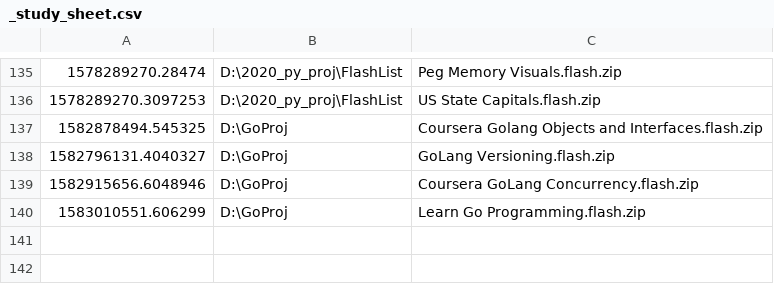
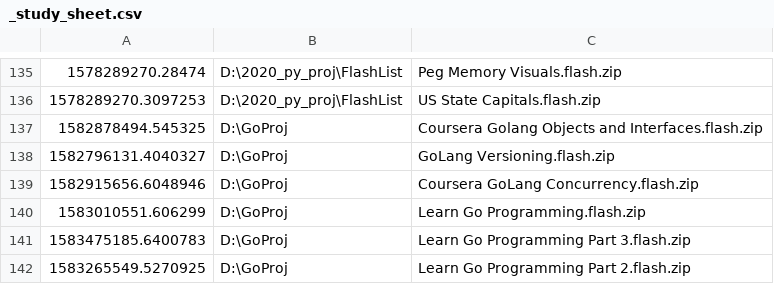
Before and after one commit to sonofeft/sonofeft.github.io, a CSV file: study_sheets/_study_sheet.csv, drawn as a sheet; only a part is shown, gaps mark what is left out.

Commit message:
finished Learn Go 6 hr video

```diff
--- a/study_sheets/_study_sheet.csv
+++ b/study_sheets/_study_sheet.csv
@@ -140 +140,3 @@
 1583010551.606299,D:\GoProj,Learn Go Programming.flash.zip
+1583475185.6400783,D:\GoProj,Learn Go Programming Part 3.flash.zip
+1583265549.5270925,D:\GoProj,Learn Go Programming Part 2.flash.zip
```
Also changed, not shown: 3 other files.
